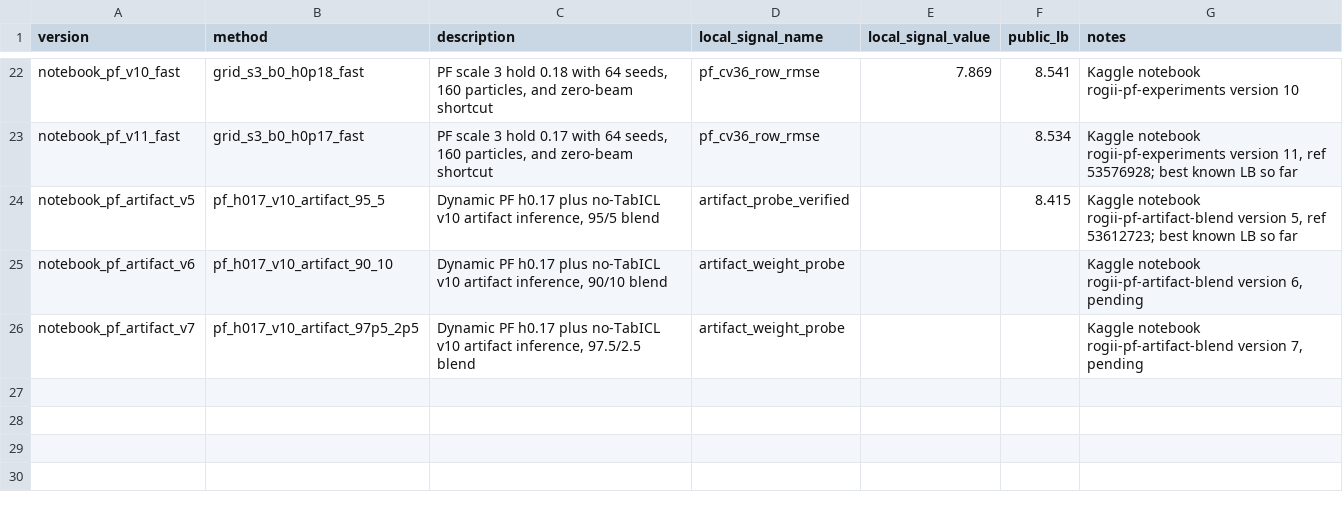
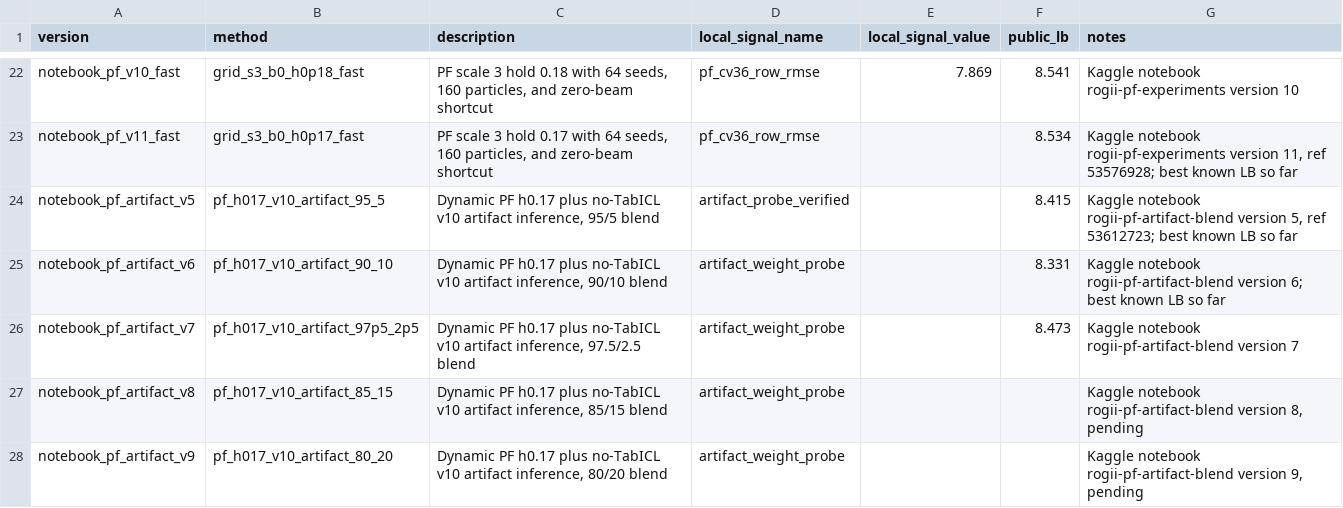
Before and after one commit to qwer556617123/Kaggle-ROGII-Wellbore-Geology-Prediction, a CSV file: docs/lb_history.csv, drawn as a sheet; only a part is shown, gaps mark what is left out.

Commit message:
docs(experiments): record artifact blend bracket

```diff
--- a/docs/lb_history.csv
+++ b/docs/lb_history.csv
@@ -24,3 +24,5 @@ notebook_pf_v11_fast,grid_s3_b0_h0p17_fast,"PF scale 3 hold 0.17 with 64 seeds,
 notebook_pf_artifact_v5,pf_h017_v10_artifact_95_5,"Dynamic PF h0.17 plus no-TabICL v10 artifact inference, 95/5 blend",artifact_probe_verified,,8.415,"Kaggle notebook rogii-pf-artifact-blend version 5, ref 53612723; best known LB so far"
-notebook_pf_artifact_v6,pf_h017_v10_artifact_90_10,"Dynamic PF h0.17 plus no-TabICL v10 artifact inference, 90/10 blend",artifact_weight_probe,,,"Kaggle notebook rogii-pf-artifact-blend version 6, pending"
-notebook_pf_artifact_v7,pf_h017_v10_artifact_97p5_2p5,"Dynamic PF h0.17 plus no-TabICL v10 artifact inference, 97.5/2.5 blend",artifact_weight_probe,,,"Kaggle notebook rogii-pf-artifact-blend version 7, pending"
+notebook_pf_artifact_v6,pf_h017_v10_artifact_90_10,"Dynamic PF h0.17 plus no-TabICL v10 artifact inference, 90/10 blend",artifact_weight_probe,,8.331,"Kaggle notebook rogii-pf-artifact-blend version 6; best known LB so far"
+notebook_pf_artifact_v7,pf_h017_v10_artifact_97p5_2p5,"Dynamic PF h0.17 plus no-TabICL v10 artifact inference, 97.5/2.5 blend",artifact_weight_probe,,8.473,"Kaggle notebook rogii-pf-artifact-blend version 7"
+notebook_pf_artifact_v8,pf_h017_v10_artifact_85_15,"Dynamic PF h0.17 plus no-TabICL v10 artifact inference, 85/15 blend",artifact_weight_probe,,,"Kaggle notebook rogii-pf-artifact-blend version 8, pending"
+notebook_pf_artifact_v9,pf_h017_v10_artifact_80_20,"Dynamic PF h0.17 plus no-TabICL v10 artifact inference, 80/20 blend",artifact_weight_probe,,,"Kaggle notebook rogii-pf-artifact-blend version 9, pending"
```
Also changed, not shown: 3 other files.
